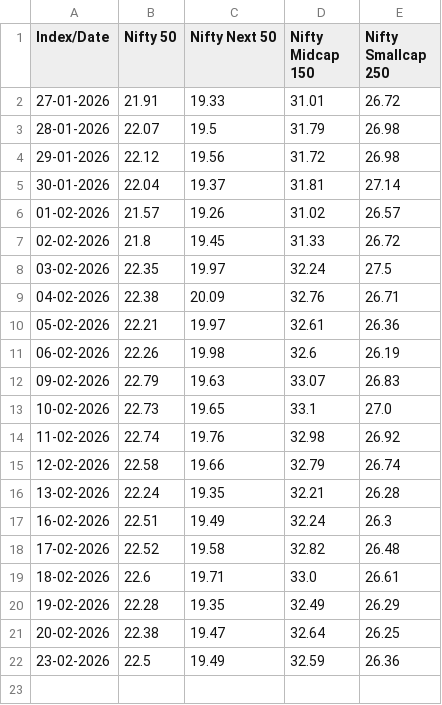
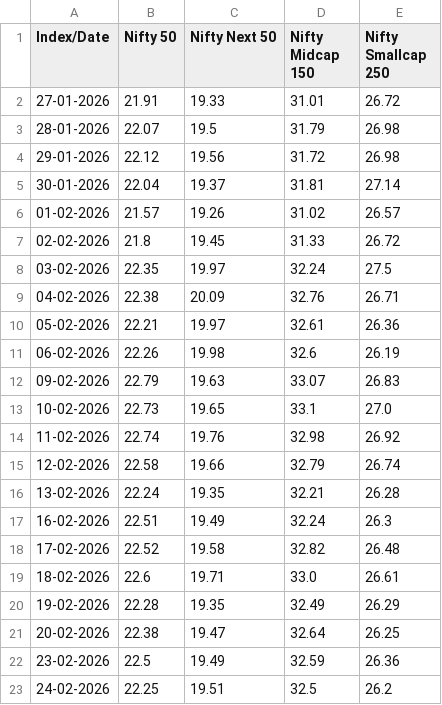
Before and after one commit to vkpandey82/mfpublicinfo, a CSV file: nse_indices_pe.csv, drawn as a sheet; the diff names each change by its address in the sheet, - before the commit and + after, or states it on an @@ line.

Commit message:
02-24-2026 20 PE File

```diff
--- a/nse_indices_pe.csv
+++ b/nse_indices_pe.csv
+row 23: 24-02-2026 | 22.25 | 19.51 | 32.5 | 26.2
```
